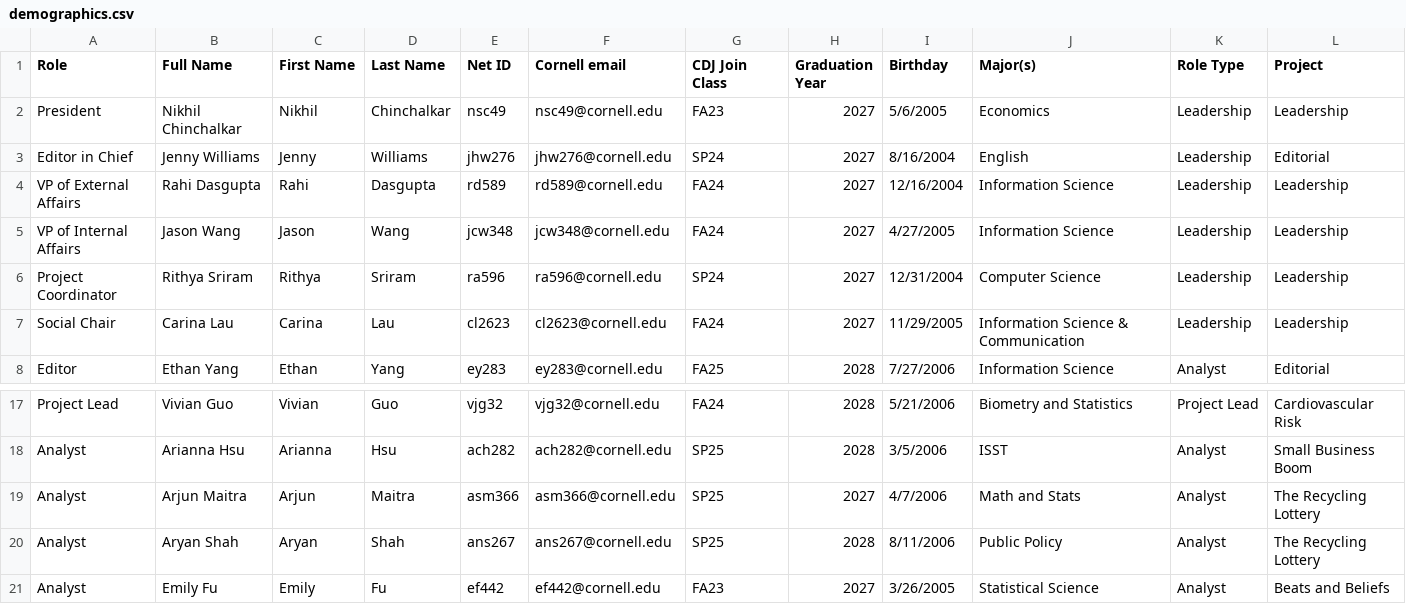
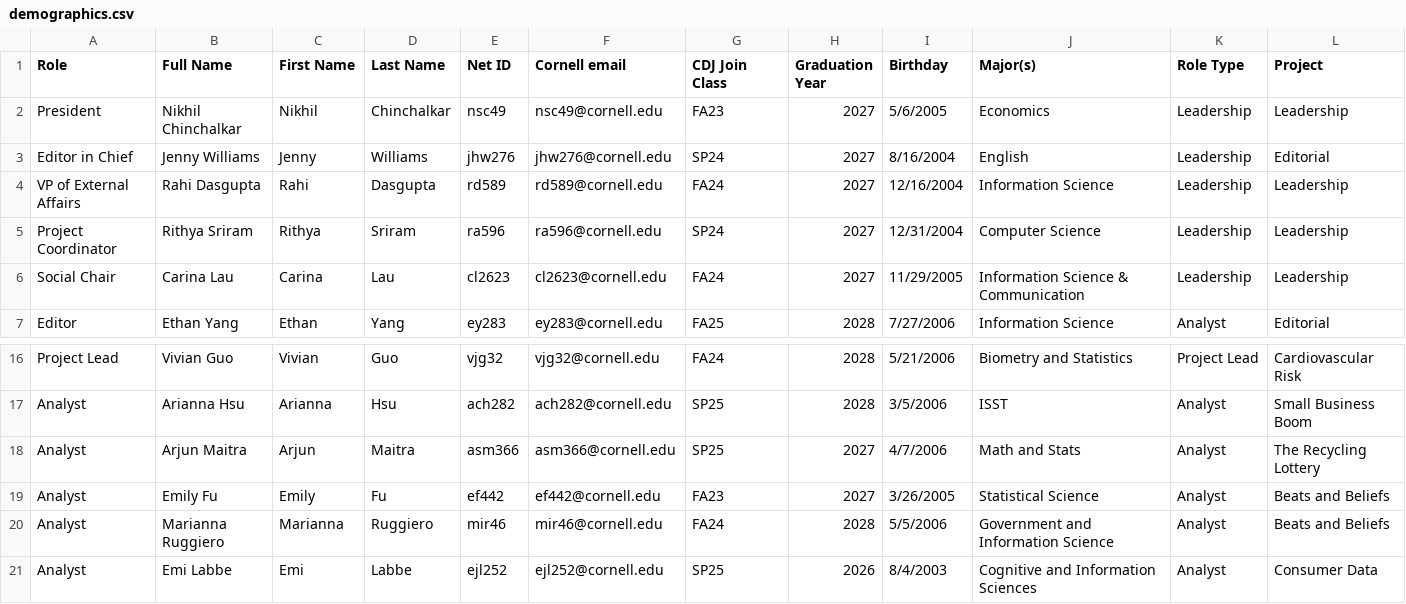
Before and after one commit to nikhilc52/cdj_networks, a CSV file: data/demographics.csv (was demographics.csv), drawn as a sheet; only a part is shown, gaps mark what is left out; the shorter side is filled out with more unchanged rows; the diff names each change by its address in the sheet, - before the commit and + after, or states it on an @@ line.

Commit message:
Added post-survey data and visuals

```diff
--- a/demographics.csv
+++ b/data/demographics.csv
-row 5: VP of Internal Affairs | Jason Wang | Jason | Wang | jcw348 | jcw348@cornell.edu | FA24 | 2027 | 4/27/2005 | Information Science | Leadership | Leadership
-row 20: Analyst | Aryan Shah | Aryan | Shah | ans267 | ans267@cornell.edu | SP25 | 2028 | 8/11/2006 | Public Policy | Analyst | The Recycling Lottery
```
Also changed, not shown: data/pre_nodes.csv, 23 other files.
